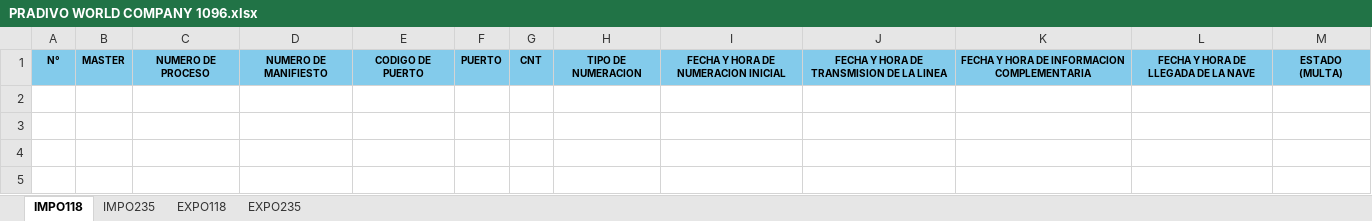
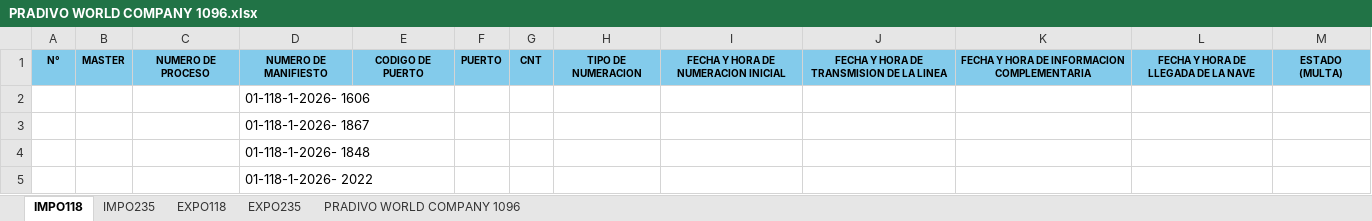
Before and after one commit to Skyseao7/auto, an Excel workbook: output/PRADIVO WORLD COMPANY 1096.xlsx, sheet IMPO118, drawn as a sheet; values as stored, in another font and other column widths than the file's, no borders; the diff names each change by its address in the sheet, - before the commit and + after, or states it on an @@ line.

```diff
--- a/output/PRADIVO WORLD COMPANY 1096.xlsx (sheet IMPO118)
+++ b/output/PRADIVO WORLD COMPANY 1096.xlsx (sheet IMPO118)
+sheet tab: PRADIVO WORLD COMPANY 1096
+row 2:  |  |  | 01-118-1-2026- 1606
+row 3:  |  |  | 01-118-1-2026- 1867
+row 4:  |  |  | 01-118-1-2026- 1848
+row 5:  |  |  | 01-118-1-2026- 2022
```
Also changed, not shown: 3 other files.
